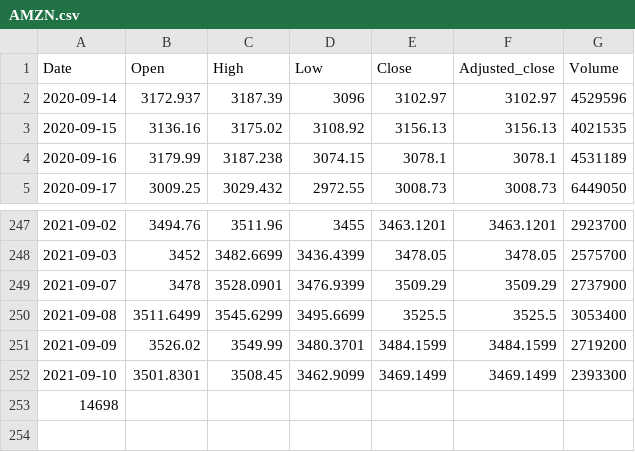
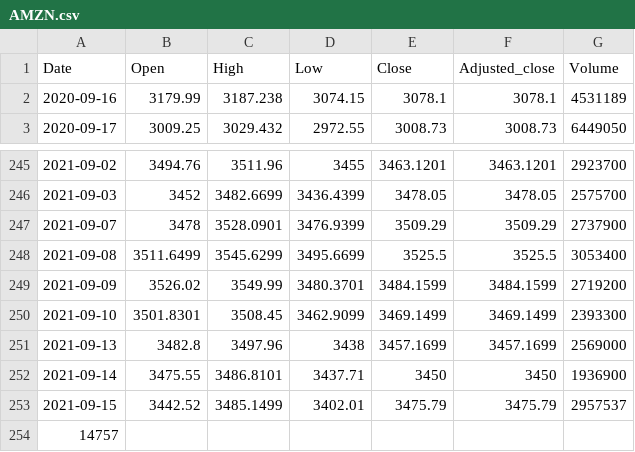
Before and after one commit to turican0/NeuralFin, a CSV file: AMZN.csv, drawn as a sheet; only a part is shown, gaps mark what is left out.

```diff
--- a/AMZN.csv
+++ b/AMZN.csv
@@ -1,4 +1,2 @@
 Date,Open,High,Low,Close,Adjusted_close,Volume
-2020-09-14,3172.937,3187.39,3096,3102.97,3102.97,4529596
-2020-09-15,3136.16,3175.02,3108.92,3156.13,3156.13,4021535
 2020-09-16,3179.99,3187.238,3074.15,3078.1,3078.1,4531189
@@ -252,2 +250,5 @@ Date,Open,High,Low,Close,Adjusted_close,Volume
 2021-09-10,3501.8301,3508.45,3462.9099,3469.1499,3469.1499,2393300
-14698
+2021-09-13,3482.8,3497.96,3438,3457.1699,3457.1699,2569000
+2021-09-14,3475.55,3486.8101,3437.71,3450,3450,1936900
+2021-09-15,3442.52,3485.1499,3402.01,3475.79,3475.79,2957537
+14757
```
Also changed, not shown: AMD.csv, BABA.csv, 31 other files.
